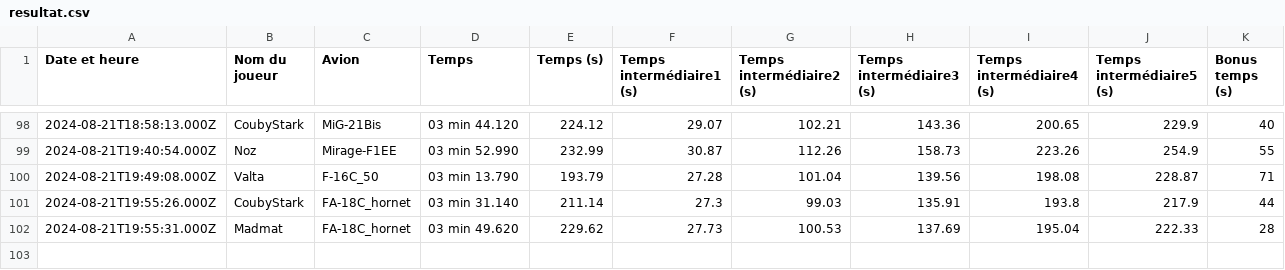
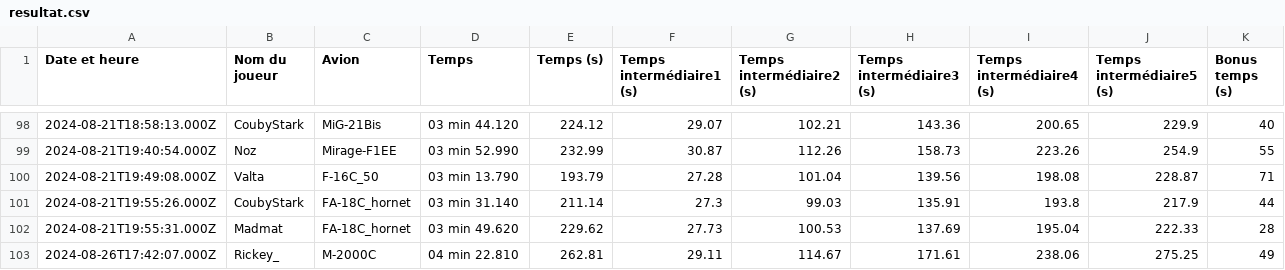
Before and after one commit to Cellules-Rapaces/Dagger-One, a CSV file: static/data/resultat.csv, drawn as a sheet; only a part is shown, gaps mark what is left out.

```diff
--- a/static/data/resultat.csv
+++ b/static/data/resultat.csv
@@ -102 +102,2 @@ Date et heure,Nom du joueur,Avion,Temps,Temps (s),Temps intermédiaire1 (s),Temp
 2024-08-21T19:55:31.000Z,Madmat,FA-18C_hornet,03 min 49.620,229.62,27.73,100.53,137.69,195.04,222.33,28
+2024-08-26T17:42:07.000Z,Rickey_,M-2000C,04 min 22.810,262.81,29.11,114.67,171.61,238.06,275.25,49
```
Also changed, not shown: docs/data/resultat.csv, 2 other files.
